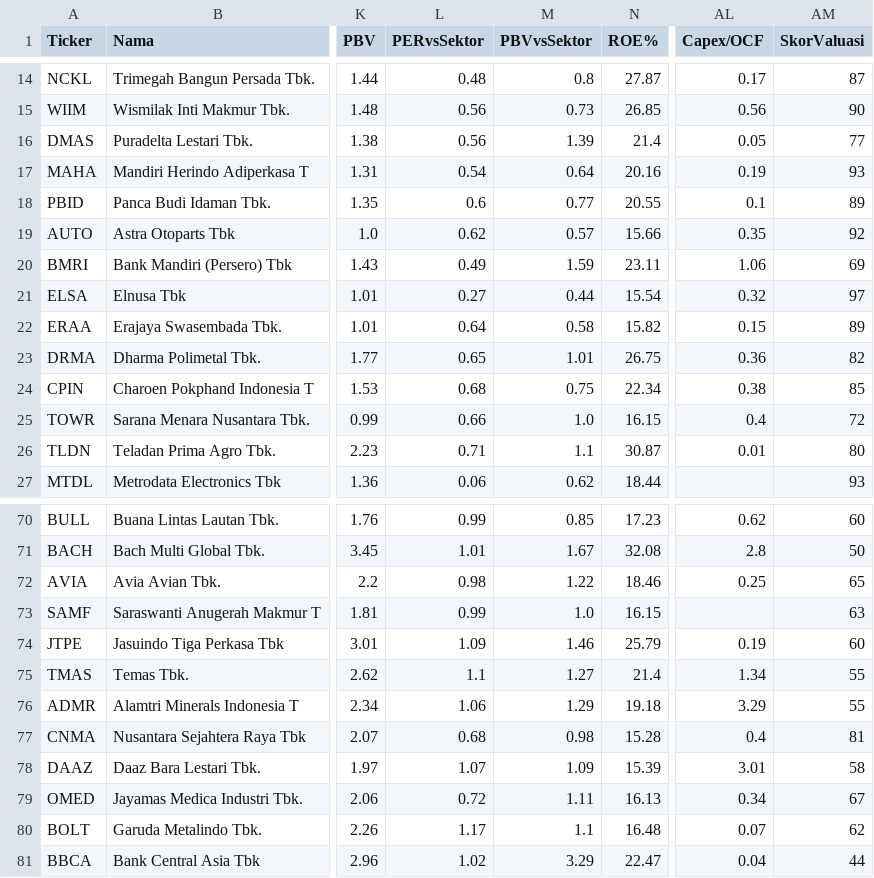
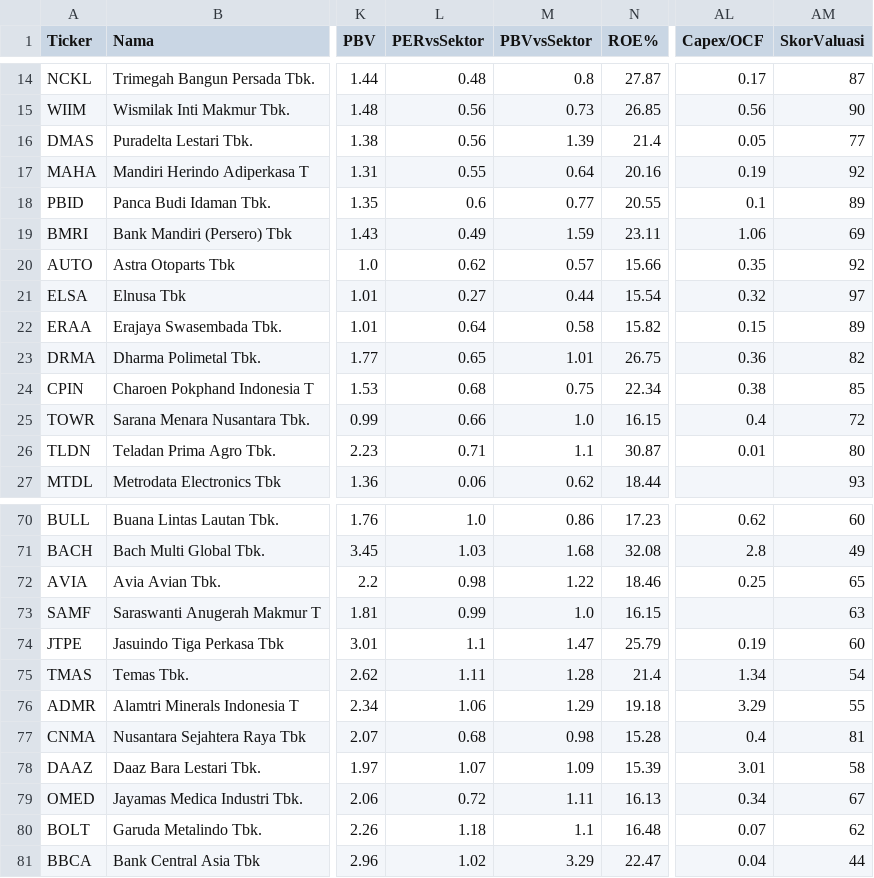
Before and after one commit to 2013tib-droid/Screening-Saham, a CSV file: hasil/value.csv, drawn as a sheet; only a part is shown, gaps mark what is left out; the diff covers the shown part only; the diff names each change by its address in the sheet, - before the commit and + after, or states it on an @@ line.

```diff
--- a/hasil/value.csv
+++ b/hasil/value.csv
-L17 (PERvsSektor): 0.54
+L17 (PERvsSektor): 0.55
-AM17 (SkorValuasi): 93
+AM17 (SkorValuasi): 92
@@ row 20 moved to row 19: BMRI @@
-L70 (PERvsSektor): 0.99
+L70 (PERvsSektor): 1.0
-M70 (PBVvsSektor): 0.85
+M70 (PBVvsSektor): 0.86
-L71 (PERvsSektor): 1.01
+L71 (PERvsSektor): 1.03
-M71 (PBVvsSektor): 1.67
+M71 (PBVvsSektor): 1.68
-AM71 (SkorValuasi): 50
+AM71 (SkorValuasi): 49
-L74 (PERvsSektor): 1.09
+L74 (PERvsSektor): 1.1
-M74 (PBVvsSektor): 1.46
+M74 (PBVvsSektor): 1.47
-L75 (PERvsSektor): 1.1
+L75 (PERvsSektor): 1.11
-M75 (PBVvsSektor): 1.27
+M75 (PBVvsSektor): 1.28
-AM75 (SkorValuasi): 55
+AM75 (SkorValuasi): 54
-L80 (PERvsSektor): 1.17
+L80 (PERvsSektor): 1.18
```
Also changed, not shown: 10 moved rows and 13 edited cells elsewhere in this file, hasil/semua.csv, hasil/swing.csv, 4 other files.
